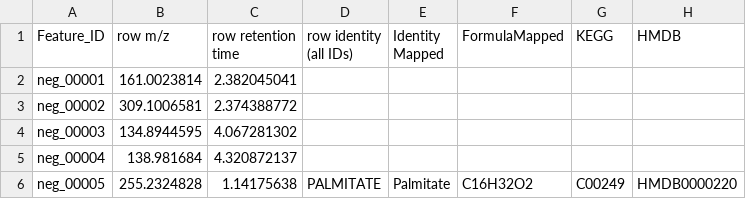
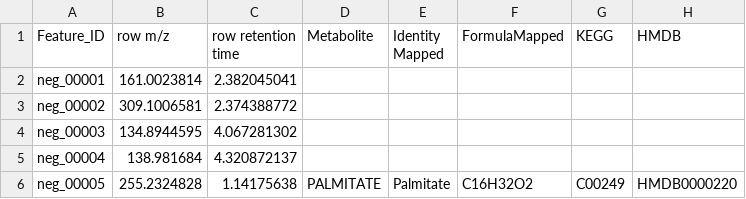
Before and after one commit to biodatalab/iModMix, a CSV file: Example_data/FloresData_K_TK/SteMetab_annot.csv, drawn as a sheet; only a part is shown; the diff names each change by its address in the sheet, - before the commit and + after, or states it on an @@ line.

```diff
--- a/Example_data/FloresData_K_TK/SteMetab_annot.csv
+++ b/Example_data/FloresData_K_TK/SteMetab_annot.csv
-D1: row identity (all IDs)
+D1: Metabolite
```
Also changed, not shown: Example_data/FloresData_K_TK/Metab_annot.csv, 8 other files.
